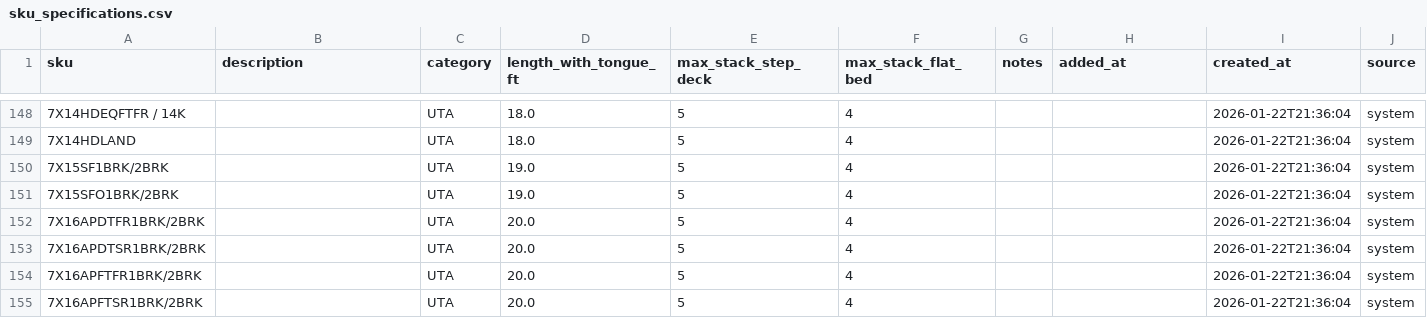
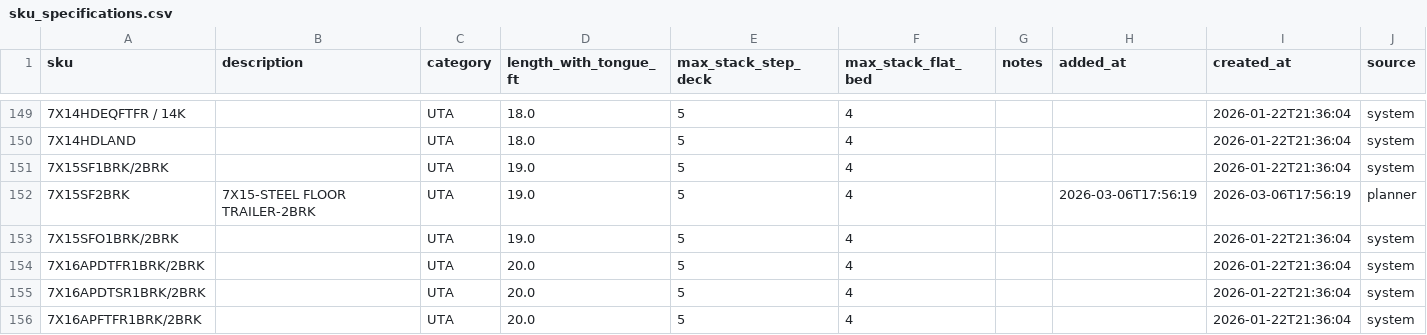
Before and after one commit to gidabrams23/COT_Freight_Optimization_Tool, a CSV file: data/seed/sku_specifications.csv, drawn as a sheet; only a part is shown, gaps mark what is left out; the shorter side is filled out with more unchanged rows; the diff covers the shown part only; the diff names each change by its address in the sheet, - before the commit and + after, or states it on an @@ line.

```diff
--- a/data/seed/sku_specifications.csv
+++ b/data/seed/sku_specifications.csv
+row 152: 7X15SF2BRK | 7X15-STEEL FLOOR TRAILER-2BRK | UTA | 19.0 | 5 | 4 |  | 2026-03-06T17:56:19 | 2026-03-06T17:56:19 | planner
```
Also changed, not shown: 6 added rows elsewhere in this file, data/seed/access_profiles.csv, data/seed/optimizer_settings.csv, 9 other files.
